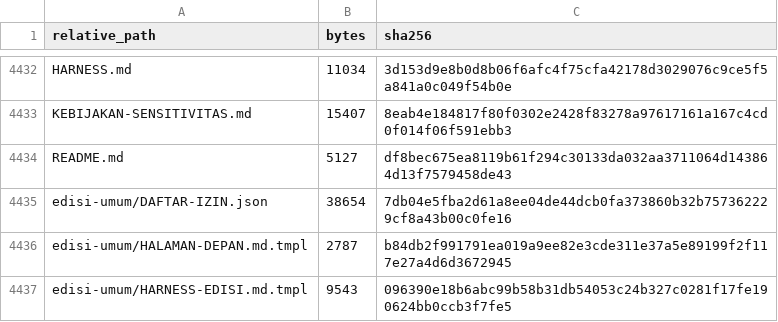
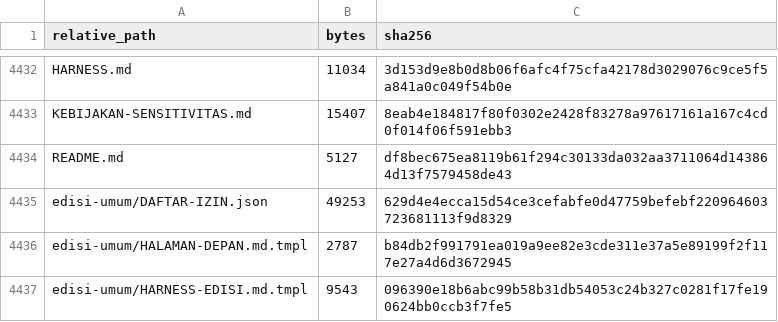
Before and after one commit to sixer0/AI-Knowledge-Library, a CSV file: MANIFEST.csv, drawn as a sheet; only a part is shown, gaps mark what is left out.

```diff
--- a/MANIFEST.csv
+++ b/MANIFEST.csv
@@ -4434,3 +4434,3 @@ KEBIJAKAN-SENSITIVITAS.md,15407,8eab4e184817f80f0302e2428f83278a97617161a167c4cd
 README.md,5127,df8bec675ea8119b61f294c30133da032aa3711064d143864d13f7579458de43
-edisi-umum/DAFTAR-IZIN.json,38654,7db04e5fba2d61a8ee04de44dcb0fa373860b32b757362229cf8a43b00c0fe16
+edisi-umum/DAFTAR-IZIN.json,49253,629d4e4ecca15d54ce3cefabfe0d47759befebf220964603723681113f9d8329
 edisi-umum/HALAMAN-DEPAN.md.tmpl,2787,b84db2f991791ea019a9ee82e3cde311e37a5e89199f2f117e27a4d6d3672945
```
Also changed, not shown: 1 other file.
